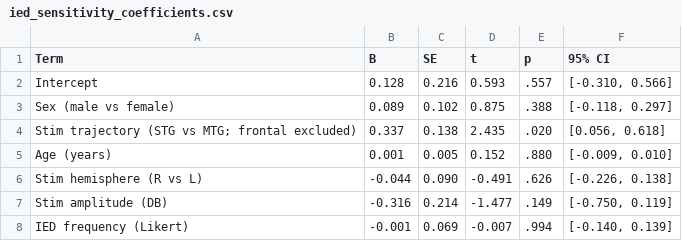
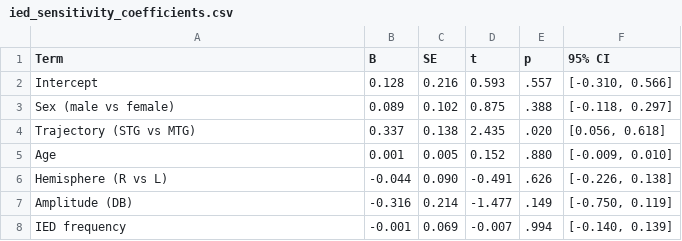
Before and after one commit to INMANLab/BLAES_AMME, a CSV file: outputs/testing_between_subjects_variability_MLM/ied_sensitivity_coefficients.csv, drawn as a sheet.

```diff
--- a/outputs/testing_between_subjects_variability_MLM/ied_sensitivity_coefficients.csv
+++ b/outputs/testing_between_subjects_variability_MLM/ied_sensitivity_coefficients.csv
@@ -3,6 +3,6 @@ Intercept,0.128,0.216,0.593,.557,"[-0.310, 0.566]"
 Sex (male vs female),0.089,0.102,0.875,.388,"[-0.118, 0.297]"
-Stim trajectory (STG vs MTG; frontal excluded),0.337,0.138,2.435,.020,"[0.056, 0.618]"
-Age (years),0.001,0.005,0.152,.880,"[-0.009, 0.010]"
-Stim hemisphere (R vs L),-0.044,0.090,-0.491,.626,"[-0.226, 0.138]"
-Stim amplitude (DB),-0.316,0.214,-1.477,.149,"[-0.750, 0.119]"
-IED frequency (Likert),-0.001,0.069,-0.007,.994,"[-0.140, 0.139]"
+Trajectory (STG vs MTG),0.337,0.138,2.435,.020,"[0.056, 0.618]"
+Age,0.001,0.005,0.152,.880,"[-0.009, 0.010]"
+Hemisphere (R vs L),-0.044,0.090,-0.491,.626,"[-0.226, 0.138]"
+Amplitude (DB),-0.316,0.214,-1.477,.149,"[-0.750, 0.119]"
+IED frequency,-0.001,0.069,-0.007,.994,"[-0.140, 0.139]"
```
Also changed, not shown: outputs/testing_between_subjects_variability_MLM/complete_case_exploratory_coefficients.csv, outputs/testing_between_subjects_variability_MLM/complete_case_exploratory_contributions.csv, 8 other files.
